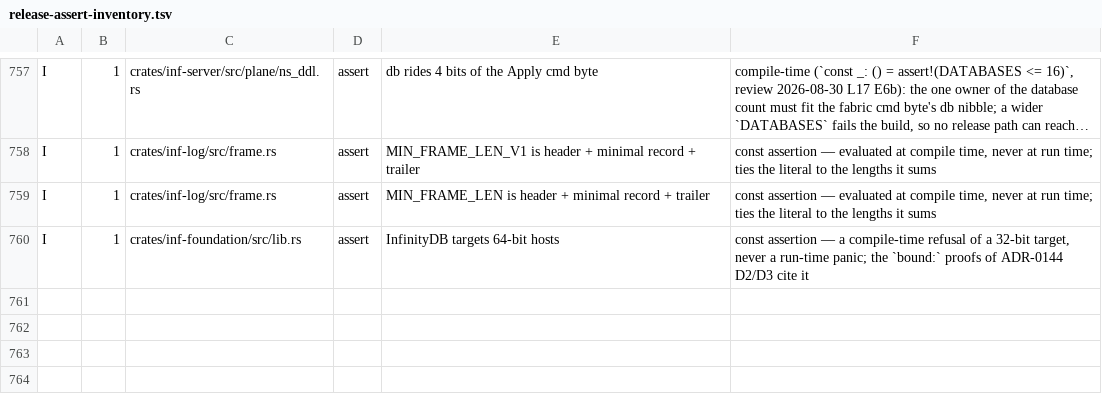
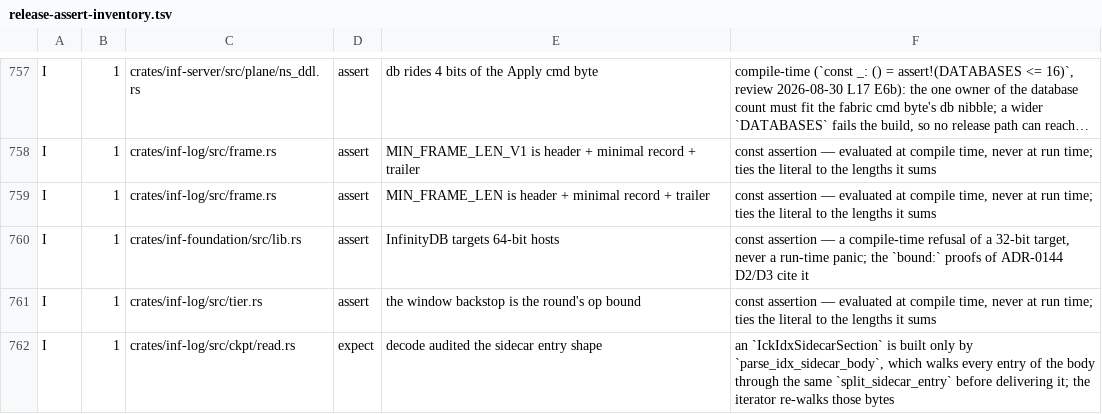
Before and after one commit to kevincaicedo/infinitydb, a TSV file: docs/release-assert-inventory.tsv, drawn as a sheet; only a part is shown, gaps mark what is left out; long unchanged cells end in ….

Commit message:
fix(log): ckpt reader at zero unreviewed arithmetic, tier casts denied (ADR-0144 D2/D3)

```diff
--- a/docs/release-assert-inventory.tsv
+++ b/docs/release-assert-inventory.tsv
@@ -760 +760,3 @@ I	1	crates/inf-log/src/frame.rs	assert	MIN_FRAME_LEN is header + minimal record
 I	1	crates/inf-foundation/src/lib.rs	assert	InfinityDB targets 64-bit hosts	const assertion — a compile-time refusal of a 32-bit target, never a run-time panic; the `bound:` proofs of ADR-0144 D2/D3 cite it
+I	1	crates/inf-log/src/tier.rs	assert	the window backstop is the round's op bound	const assertion — evaluated at compile time, never at run time; ties the literal to the lengths it sums
+I	1	crates/inf-log/src/ckpt/read.rs	expect	decode audited the sidecar entry shape	an `IckIdxSidecarSection` is built only by `parse_idx_sidecar_body`, which walks every entry of the body through the same `split_sidecar_entry` before delivering it; the iterator re-walks those bytes
```
Also changed, not shown: docs/lint-baseline.tsv, docs/lint-scopes.tsv, 2 other files.
